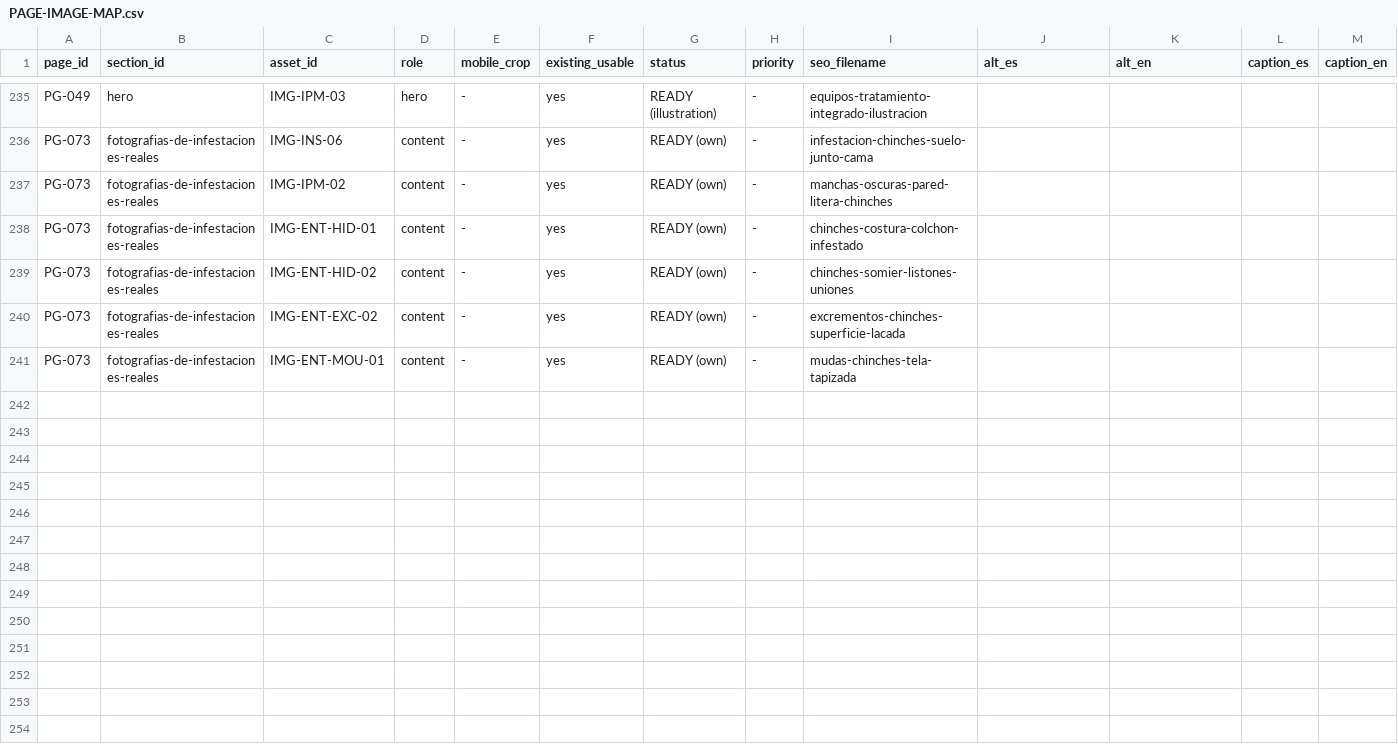
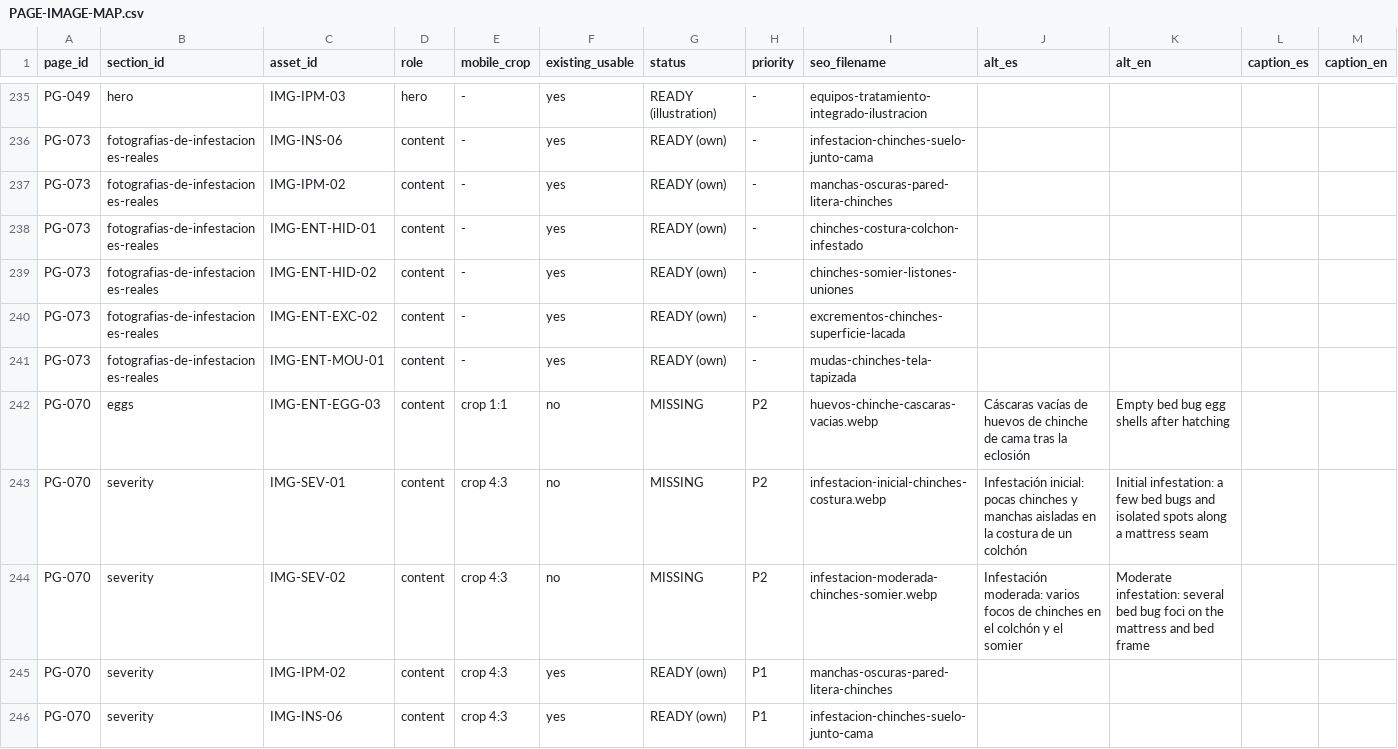
Before and after one commit to Albert-Janos/controldechinches.es, a CSV file: docs/seo/PAGE-IMAGE-MAP.csv, drawn as a sheet; only a part is shown, gaps mark what is left out.

```diff
--- a/docs/seo/PAGE-IMAGE-MAP.csv
+++ b/docs/seo/PAGE-IMAGE-MAP.csv
@@ -241 +241,6 @@ PG-073,fotografias-de-infestaciones-reales,IMG-ENT-EXC-02,content,-,yes,READY (o
 PG-073,fotografias-de-infestaciones-reales,IMG-ENT-MOU-01,content,-,yes,READY (own),-,mudas-chinches-tela-tapizada,,,,
+PG-070,eggs,IMG-ENT-EGG-03,content,crop 1:1,no,MISSING,P2,huevos-chinche-cascaras-vacias.webp,Cáscaras vacías de huevos de chinche de cama tras la eclosión,Empty bed bug egg shells after hatching,,
+PG-070,severity,IMG-SEV-01,content,crop 4:3,no,MISSING,P2,infestacion-inicial-chinches-costura.webp,Infestación inicial: pocas chinches y manchas aisladas en la costura de un colchón,Initial infestation: a few bed bugs and isolated spots along a mattress seam,,
+PG-070,severity,IMG-SEV-02,content,crop 4:3,no,MISSING,P2,infestacion-moderada-chinches-somier.webp,Infestación moderada: varios focos de chinches en el colchón y el somier,Moderate infestation: several bed bug foci on the mattress and bed frame,,
+PG-070,severity,IMG-IPM-02,content,crop 4:3,yes,READY (own),P1,manchas-oscuras-pared-litera-chinches,,,,
+PG-070,severity,IMG-INS-06,content,crop 4:3,yes,READY (own),P1,infestacion-chinches-suelo-junto-cama,,,,
```
Also changed, not shown: docs/seo/IMAGE-ASSET-INVENTORY.csv, docs/seo/PAGE-INVENTORY.csv, 14 other files.
